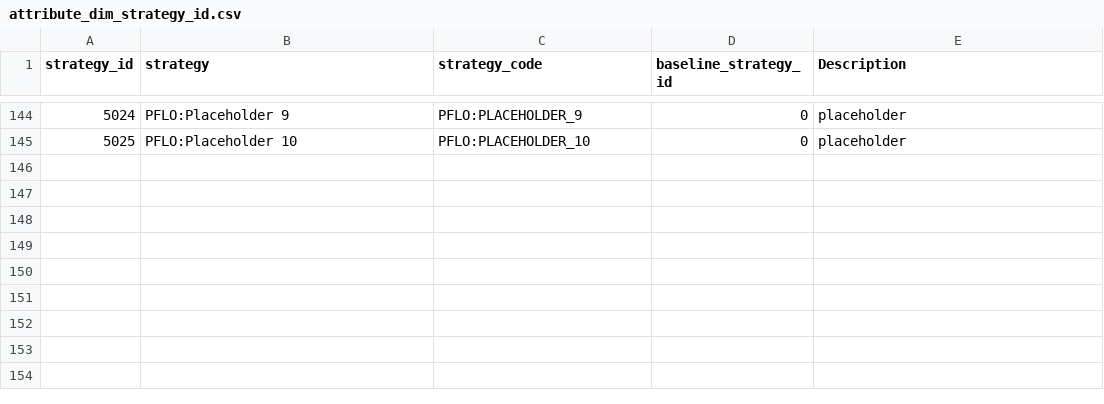
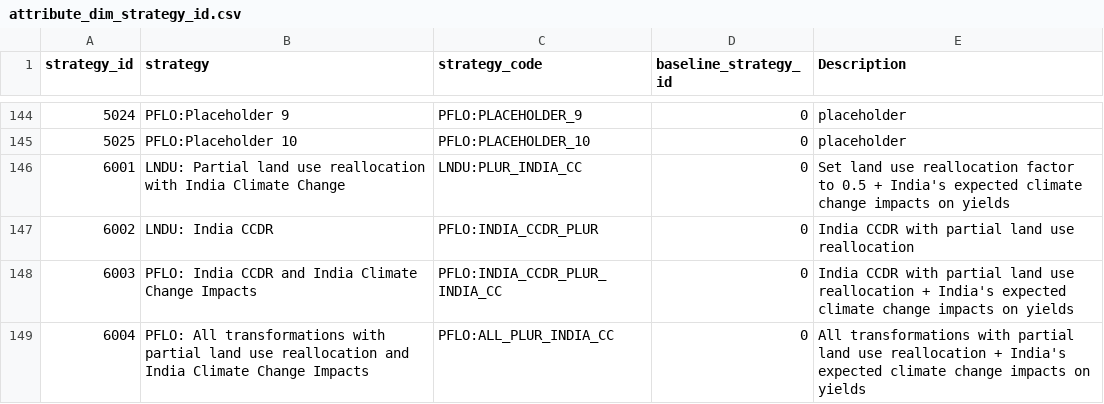
Before and after one commit to jcsyme/sisepuede, a CSV file: docs/source/csvs/attribute_dim_strategy_id.csv, drawn as a sheet; only a part is shown, gaps mark what is left out; the diff names each change by its address in the sheet, - before the commit and + after, or states it on an @@ line.

```diff
--- a/docs/source/csvs/attribute_dim_strategy_id.csv
+++ b/docs/source/csvs/attribute_dim_strategy_id.csv
+row 146: 6001 | LNDU: Partial land use reallocation with India Climate Change | LNDU:PLUR_INDIA_CC | 0 | Set land use reallocation factor to 0.5 + India's expected climate change impacts on yields
+row 147: 6002 | LNDU: India CCDR | PFLO:INDIA_CCDR_PLUR | 0 | India CCDR with partial land use reallocation
+row 148: 6003 | PFLO: India CCDR and India Climate Change Impacts | PFLO:INDIA_CCDR_PLUR_INDIA_CC | 0 | India CCDR with partial land use reallocation + India's expected climate change impacts on yields
+row 149: 6004 | PFLO: All transformations with partial land use reallocation and India Climate Change Impacts | PFLO:ALL_PLUR_INDIA_CC | 0 | All transformations with partial land use reallocation + India's expected climate change impacts on yields
```
Also changed, not shown: 1 other file.
